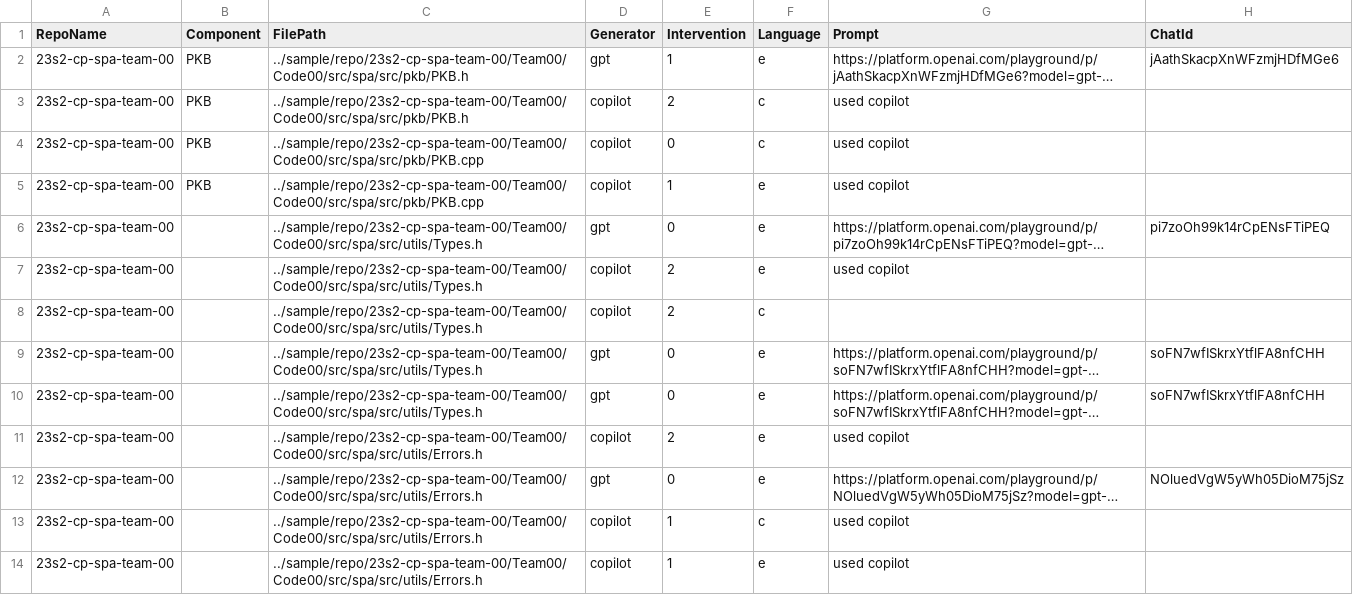
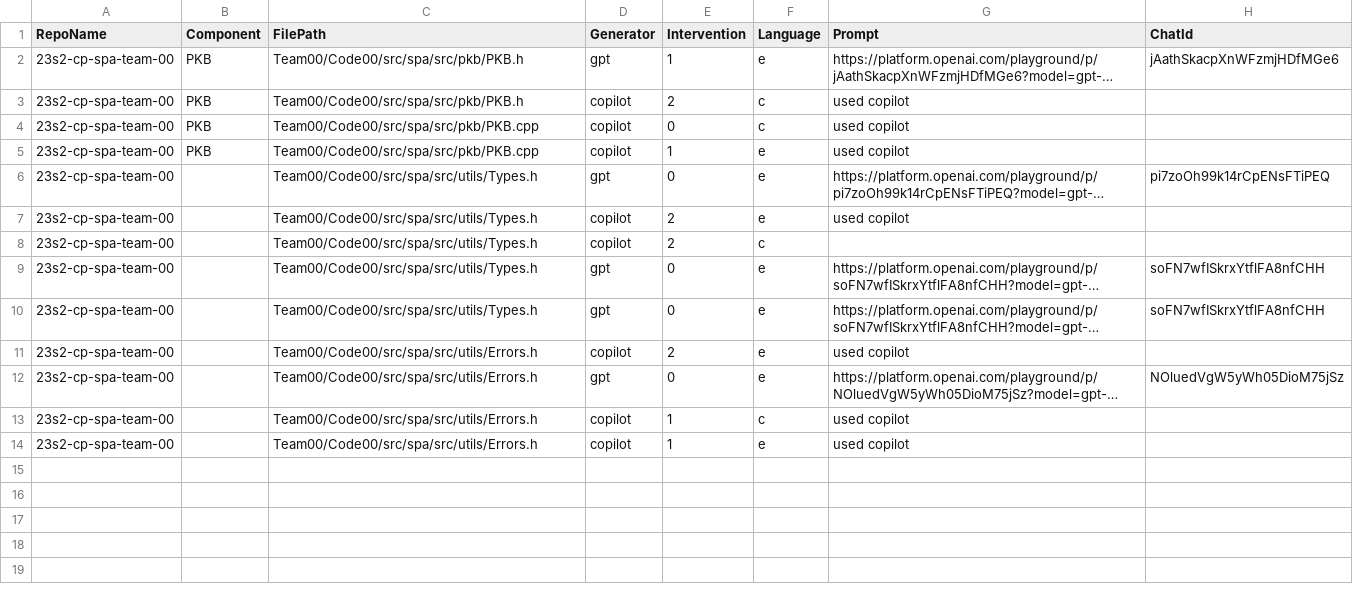
Before and after one commit to WangGLJoseph/LLM-SE-Project-Study, a CSV file: sample/data/dataset.csv, drawn as a sheet; long unchanged cells end in …; the diff names each change by its address in the sheet, - before the commit and + after, or states it on an @@ line.

```diff
--- a/sample/data/dataset.csv
+++ b/sample/data/dataset.csv
-C2:C3 (FilePath): ../sample/repo/23s2-cp-spa-team-00/Team00/Code00/src/spa/src/pkb/PKB.h
+C2:C3 (FilePath): Team00/Code00/src/spa/src/pkb/PKB.h
-C4:C5 (FilePath): ../sample/repo/23s2-cp-spa-team-00/Team00/Code00/src/spa/src/pkb/PKB.cpp
+C4:C5 (FilePath): Team00/Code00/src/spa/src/pkb/PKB.cpp
-C6:C10 (FilePath): ../sample/repo/23s2-cp-spa-team-00/Team00/Code00/src/spa/src/utils/Types.h
+C6:C10 (FilePath): Team00/Code00/src/spa/src/utils/Types.h
-C11:C14 (FilePath): ../sample/repo/23s2-cp-spa-team-00/Team00/Code00/src/spa/src/utils/Errors.h
+C11:C14 (FilePath): Team00/Code00/src/spa/src/utils/Errors.h
```
Also changed, not shown: 3 other files.
